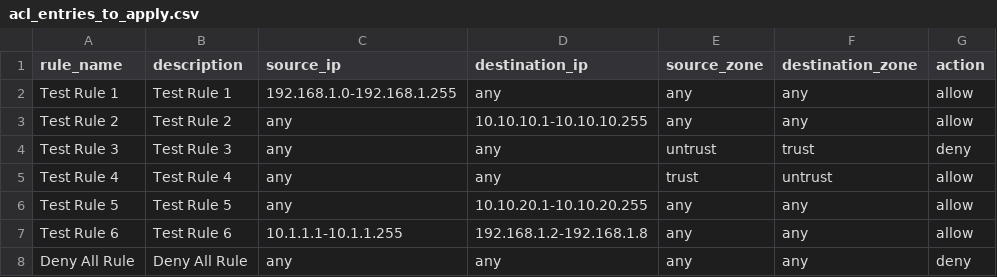
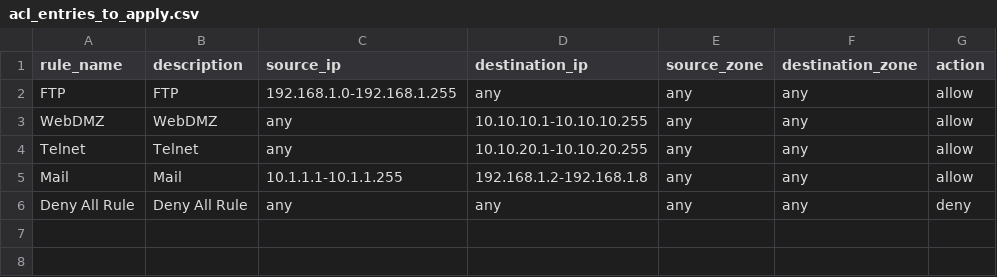
Before and after one commit to michaelford85/acl-data, a CSV file: global/acl_entries_to_apply.csv, drawn as a sheet.

Commit message:
changed default rules

```diff
--- a/global/acl_entries_to_apply.csv
+++ b/global/acl_entries_to_apply.csv
@@ -1,8 +1,6 @@
 rule_name,description,source_ip,destination_ip,source_zone,destination_zone,action
-Test Rule 1,Test Rule 1,192.168.1.0-192.168.1.255,any,any,any,allow
-Test Rule 2,Test Rule 2,any,10.10.10.1-10.10.10.255,any,any,allow
-Test Rule 3,Test Rule 3,any,any,untrust,trust,deny
-Test Rule 4,Test Rule 4,any,any,trust,untrust,allow
-Test Rule 5,Test Rule 5,any,10.10.20.1-10.10.20.255,any,any,allow
-Test Rule 6,Test Rule 6,10.1.1.1-10.1.1.255,192.168.1.2-192.168.1.8,any,any,allow
+FTP,FTP,192.168.1.0-192.168.1.255,any,any,any,allow
+WebDMZ,WebDMZ,any,10.10.10.1-10.10.10.255,any,any,allow
+Telnet,Telnet,any,10.10.20.1-10.10.20.255,any,any,allow
+Mail,Mail,10.1.1.1-10.1.1.255,192.168.1.2-192.168.1.8,any,any,allow
 Deny All Rule, Deny All Rule,any,any,any,any,deny
```
